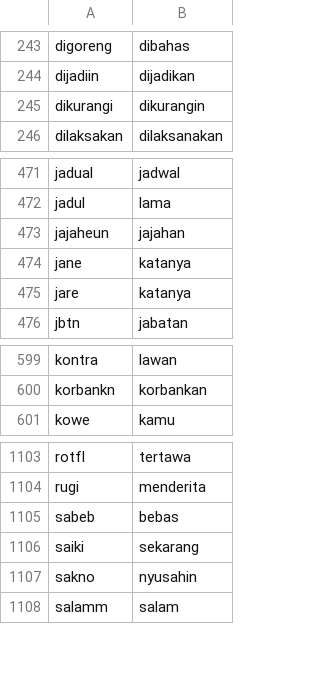
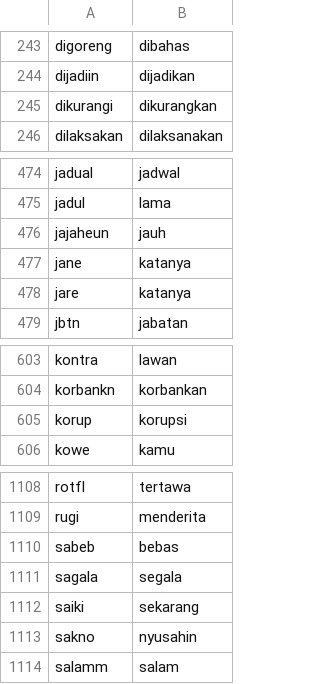
Before and after one commit to Afifhanafi/sentimen-analisis-kanjuruhan, a CSV file: kata_slang.csv, drawn as a sheet; only a part is shown, gaps mark what is left out; the diff covers the shown part only.

```diff
--- a/kata_slang.csv
+++ b/kata_slang.csv
@@ -244,3 +244,3 @@ digoreng;dibahas
 dijadiin;dijadikan
-dikurangi;dikurangin
+dikurangi;dikurangkan
 dilaksakan;dilaksanakan
@@ -472,3 +475,3 @@ jadual;jadwal
 jadul;lama
-jajaheun;jajahan
+jajaheun;jauh
 jane;katanya
@@ -600,2 +604,3 @@ kontra;lawan
 korbankn;korbankan
+korup;korupsi
 kowe;kamu
@@ -1105,2 +1110,3 @@ rugi;menderita
 sabeb;bebas
+sagala;segala
 saiki;sekarang
```
Also changed, not shown: 5 added rows, 1 removed row and 1 edited cell elsewhere in this file, 5 other files.
